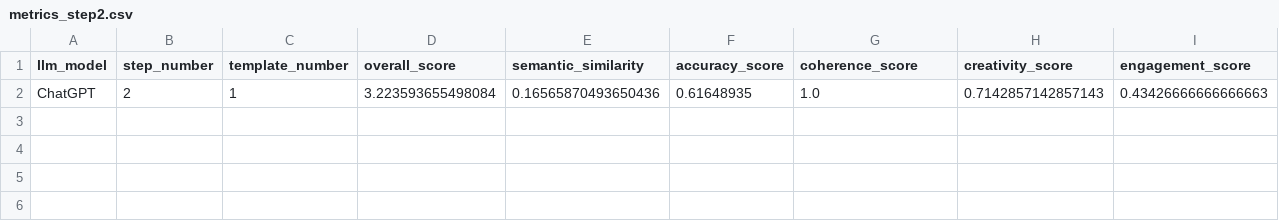
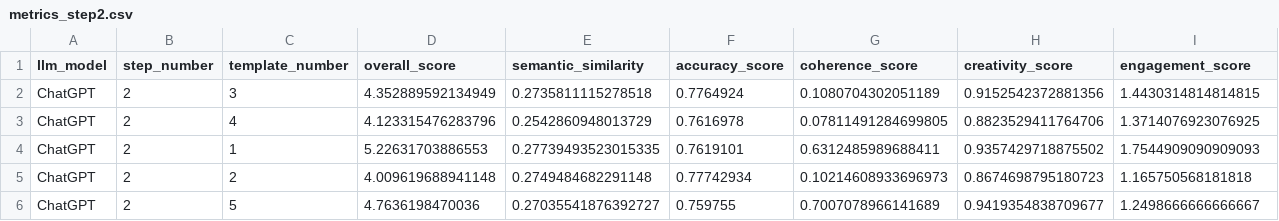
Before and after one commit to gmatasruiz/llm_product_inception, a CSV file: prompt_creation/prompting/results/ChatGPT/step2/metrics/metrics_step2.csv, drawn as a sheet; only a part is shown; removed rows and columns are numbered as before the commit, all else as after; rows hold the shown columns only; the diff names each change by its address in the sheet, - before the commit and + after, or states it on an @@ line.

```diff
--- a/prompt_creation/prompting/results/ChatGPT/step2/metrics/metrics_step2.csv
+++ b/prompt_creation/prompting/results/ChatGPT/step2/metrics/metrics_step2.csv
-row 2: ChatGPT | 2 | 1 | 3.223593655498084 | 0.16565870493650436 | 0.61648935 | 1.0 | 0.7142857142857143 | 0.43426666666666663
+row 2: ChatGPT | 2 | 3 | 4.352889592134949 | 0.2735811115278518 | 0.7764924 | 0.1080704302051189 | 0.9152542372881356 | 1.4430314814814815
+row 3: ChatGPT | 2 | 4 | 4.123315476283796 | 0.2542860948013729 | 0.7616978 | 0.07811491284699805 | 0.8823529411764706 | 1.3714076923076925
+row 4: ChatGPT | 2 | 1 | 5.22631703886553 | 0.27739493523015335 | 0.7619101 | 0.6312485989688411 | 0.9357429718875502 | 1.7544909090909093
+row 5: ChatGPT | 2 | 2 | 4.009619688941148 | 0.2749484682291148 | 0.77742934 | 0.10214608933696973 | 0.8674698795180723 | 1.165750568181818
+row 6: ChatGPT | 2 | 5 | 4.7636198470036 | 0.27035541876392727 | 0.759755 | 0.7007078966141689 | 0.9419354838709677 | 1.2498666666666667
```
Also changed, not shown: prompt_creation/prompting/results/ChatGPT/step1/metrics/metrics_step1.csv, prompt_creation/prompting/results/Meta-Llama3-8B/step1/metrics/metrics_step1.csv, 39 other files.
